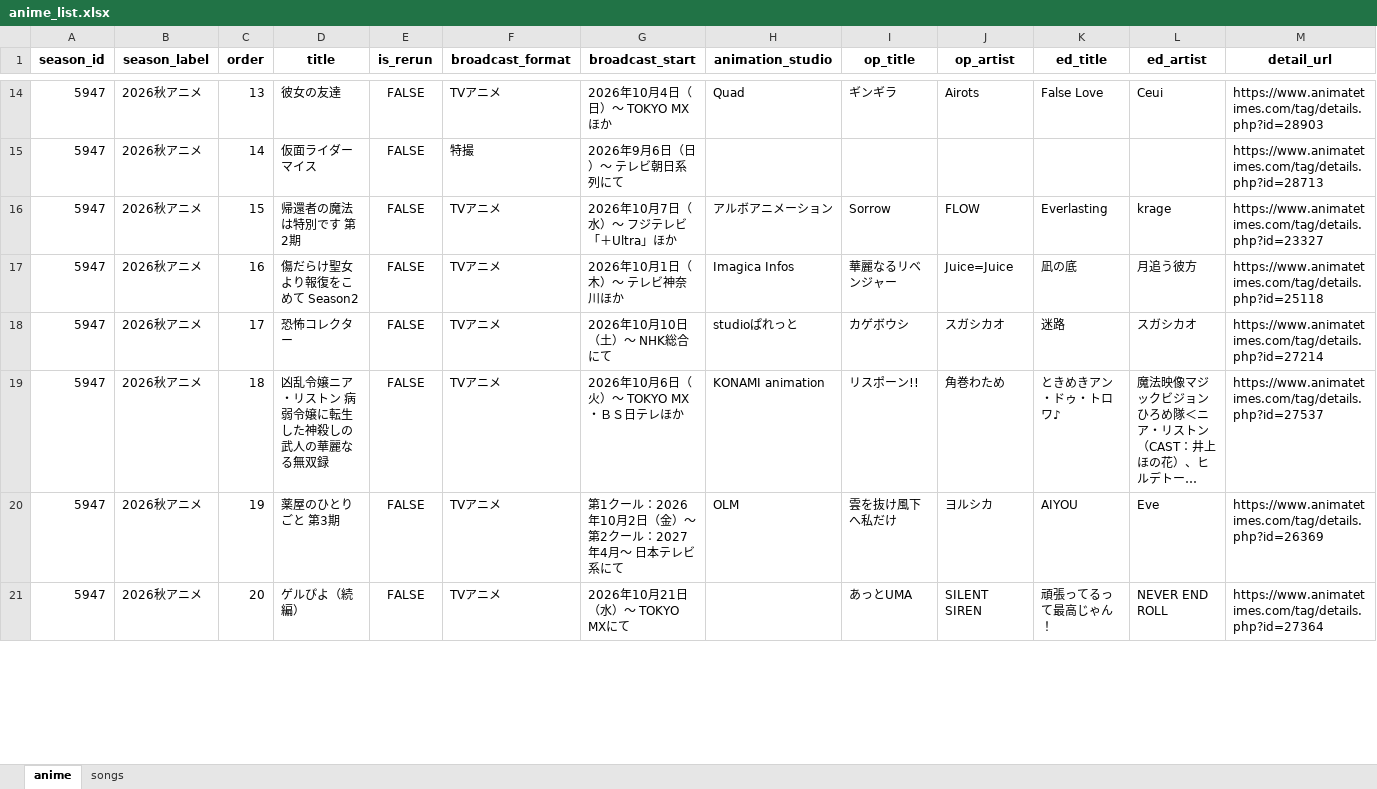
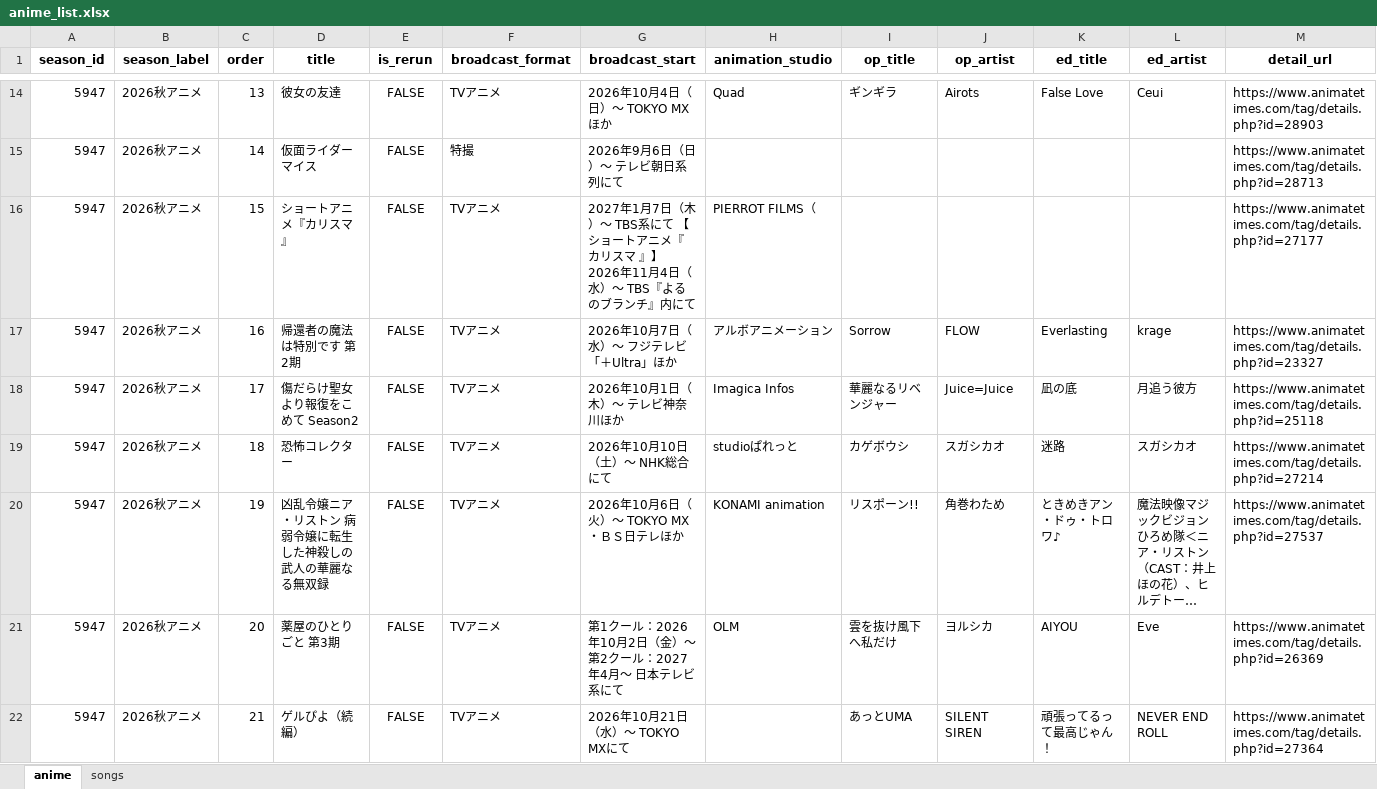
Before and after one commit to Anisong-Ranking/anime-list-updater, an Excel workbook: data/anime_list.xlsx, sheet anime, drawn as a sheet; only a part is shown, gaps mark what is left out; long unchanged cells end in …; values as stored, in another font and other column widths than the file's, no borders; addresses are those after the commit; the diff covers the shown part only; the diff names each change by its address in the sheet, - before the commit and + after, or states it on an @@ line.

Commit message:
auto: anime list update (PC) 2026-11-03

```diff
--- a/data/anime_list.xlsx (sheet anime)
+++ b/data/anime_list.xlsx (sheet anime)
+row 16: 5947 | 2026秋アニメ | 15 | ショートアニメ『カリスマ』 | FALSE | TVアニメ | 2027年1月7日（木）～ TBS系にて 【ショートアニメ『 カリスマ 』】 2026年11月4日（水）〜 TBS『よるのブランチ』内にて | PIERROT FILMS（ |  |  |  |  | https://www.animatetimes.com/tag/details.php?id=27177
-C17 (order): 15
+C17 (order): 16
-C18 (order): 16
+C18 (order): 17
-C19 (order): 17
+C19 (order): 18
-C20 (order): 18
+C20 (order): 19
-C21 (order): 19
+C21 (order): 20
-C22 (order): 20
+C22 (order): 21
```
Also changed, not shown: other rows of this sheet, sheet songs, 5 other files.
